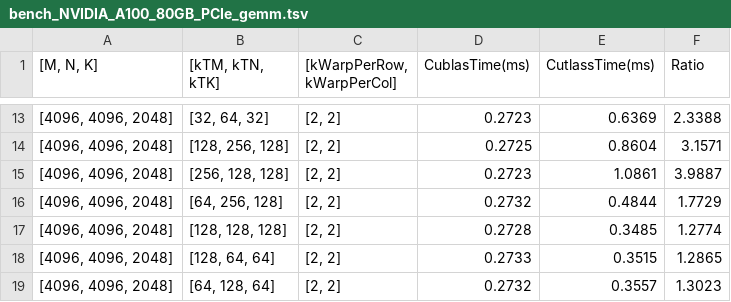
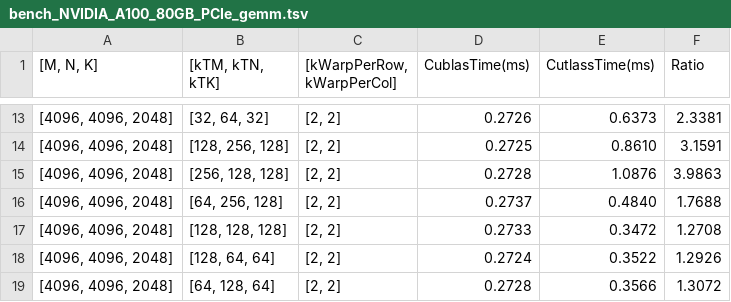
Before and after one commit to haruhi55/benchmarks, a TSV file: benchs/cpp/gemm/bench_NVIDIA_A100_80GB_PCIe_gemm.tsv, drawn as a sheet; only a part is shown, gaps mark what is left out; the diff covers the shown part only.

```diff
--- a/benchs/cpp/gemm/bench_NVIDIA_A100_80GB_PCIe_gemm.tsv
+++ b/benchs/cpp/gemm/bench_NVIDIA_A100_80GB_PCIe_gemm.tsv
@@ -13,7 +13,7 @@
-[4096, 4096, 2048]	[32, 64, 32]	[2, 2]	0.2723	0.6369	2.3388
-[4096, 4096, 2048]	[128, 256, 128]	[2, 2]	0.2725	0.8604	3.1571
-[4096, 4096, 2048]	[256, 128, 128]	[2, 2]	0.2723	1.0861	3.9887
-[4096, 4096, 2048]	[64, 256, 128]	[2, 2]	0.2732	0.4844	1.7729
-[4096, 4096, 2048]	[128, 128, 128]	[2, 2]	0.2728	0.3485	1.2774
-[4096, 4096, 2048]	[128, 64, 64]	[2, 2]	0.2733	0.3515	1.2865
-[4096, 4096, 2048]	[64, 128, 64]	[2, 2]	0.2732	0.3557	1.3023
+[4096, 4096, 2048]	[32, 64, 32]	[2, 2]	0.2726	0.6373	2.3381
+[4096, 4096, 2048]	[128, 256, 128]	[2, 2]	0.2725	0.8610	3.1591
+[4096, 4096, 2048]	[256, 128, 128]	[2, 2]	0.2728	1.0876	3.9863
+[4096, 4096, 2048]	[64, 256, 128]	[2, 2]	0.2737	0.4840	1.7688
+[4096, 4096, 2048]	[128, 128, 128]	[2, 2]	0.2733	0.3472	1.2708
+[4096, 4096, 2048]	[128, 64, 64]	[2, 2]	0.2724	0.3522	1.2926
+[4096, 4096, 2048]	[64, 128, 64]	[2, 2]	0.2728	0.3566	1.3072
```
Also changed, not shown: 30 edited cells elsewhere in this file, 2 other files.
